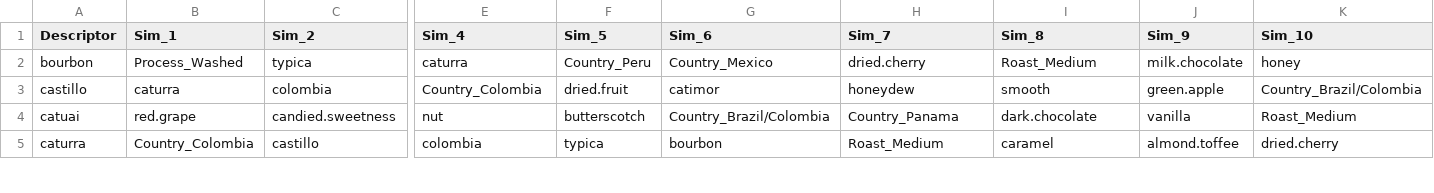
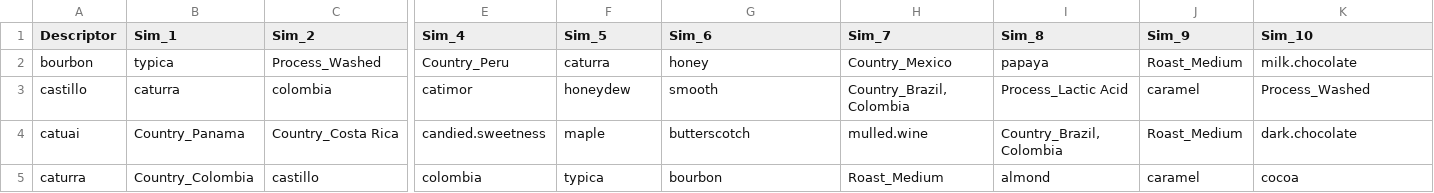
Before and after one commit to joshorenstein/coffee-similiarity, a CSV file: by-varietal.csv, drawn as a sheet; only a part is shown, gaps mark what is left out; the diff covers the shown part only; the diff names each change by its address in the sheet, - before the commit and + after, or states it on an @@ line.

```diff
--- a/by-varietal.csv
+++ b/by-varietal.csv
-B2 (Sim_1): Process_Washed
+B2 (Sim_1): typica
-C2 (Sim_2): typica
+C2 (Sim_2): Process_Washed
-E2 (Sim_4): caturra
+E2 (Sim_4): Country_Peru
-F2 (Sim_5): Country_Peru
+F2 (Sim_5): caturra
-G2 (Sim_6): Country_Mexico
+G2 (Sim_6): honey
-H2 (Sim_7): dried.cherry
+H2 (Sim_7): Country_Mexico
-I2 (Sim_8): Roast_Medium
+I2 (Sim_8): papaya
-J2 (Sim_9): milk.chocolate
+J2 (Sim_9): Roast_Medium
-K2 (Sim_10): honey
+K2 (Sim_10): milk.chocolate
-E3 (Sim_4): Country_Colombia
+E3 (Sim_4): catimor
-F3 (Sim_5): dried.fruit
+F3 (Sim_5): honeydew
-G3 (Sim_6): catimor
+G3 (Sim_6): smooth
-H3 (Sim_7): honeydew
+H3 (Sim_7): Country_Brazil, Colombia
-I3 (Sim_8): smooth
+I3 (Sim_8): Process_Lactic Acid
-J3 (Sim_9): green.apple
+J3 (Sim_9): caramel
-K3 (Sim_10): Country_Brazil/Colombia
+K3 (Sim_10): Process_Washed
-B4 (Sim_1): red.grape
+B4 (Sim_1): Country_Panama
-C4 (Sim_2): candied.sweetness
+C4 (Sim_2): Country_Costa Rica
-E4 (Sim_4): nut
+E4 (Sim_4): candied.sweetness
-F4 (Sim_5): butterscotch
+F4 (Sim_5): maple
-G4 (Sim_6): Country_Brazil/Colombia
+G4 (Sim_6): butterscotch
-H4 (Sim_7): Country_Panama
+H4 (Sim_7): mulled.wine
-I4 (Sim_8): dark.chocolate
+I4 (Sim_8): Country_Brazil, Colombia
-J4 (Sim_9): vanilla
+J4 (Sim_9): Roast_Medium
-K4 (Sim_10): Roast_Medium
+K4 (Sim_10): dark.chocolate
-I5 (Sim_8): caramel
+I5 (Sim_8): almond
-J5 (Sim_9): almond.toffee
+J5 (Sim_9): caramel
-K5 (Sim_10): dried.cherry
+K5 (Sim_10): cocoa
```
Also changed, not shown: 1 added row and 37 edited cells elsewhere in this file, by-country.csv, by-flavor-note.csv, 4 other files.
